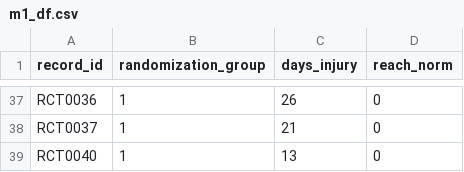
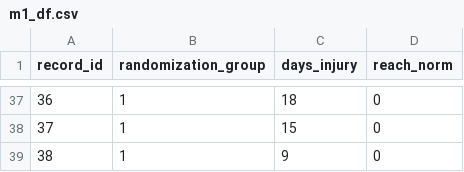
Before and after one commit to dibatti5/U-of-T-Concussion-Exercise-RCT, a CSV file: m1_df.csv, drawn as a sheet; only a part is shown, gaps mark what is left out; the diff covers the shown part only.

```diff
--- a/m1_df.csv
+++ b/m1_df.csv
@@ -37,3 +37,3 @@
-"RCT0036",1,26,0
-"RCT0037",1,21,0
-"RCT0040",1,13,0
+36,1,18,0
+37,1,15,0
+38,1,9,0
```
Also changed, not shown: 15 added rows, 15 removed rows and 34 edited cells elsewhere in this file, m2_df.csv, symp_df.csv, 4 other files.
